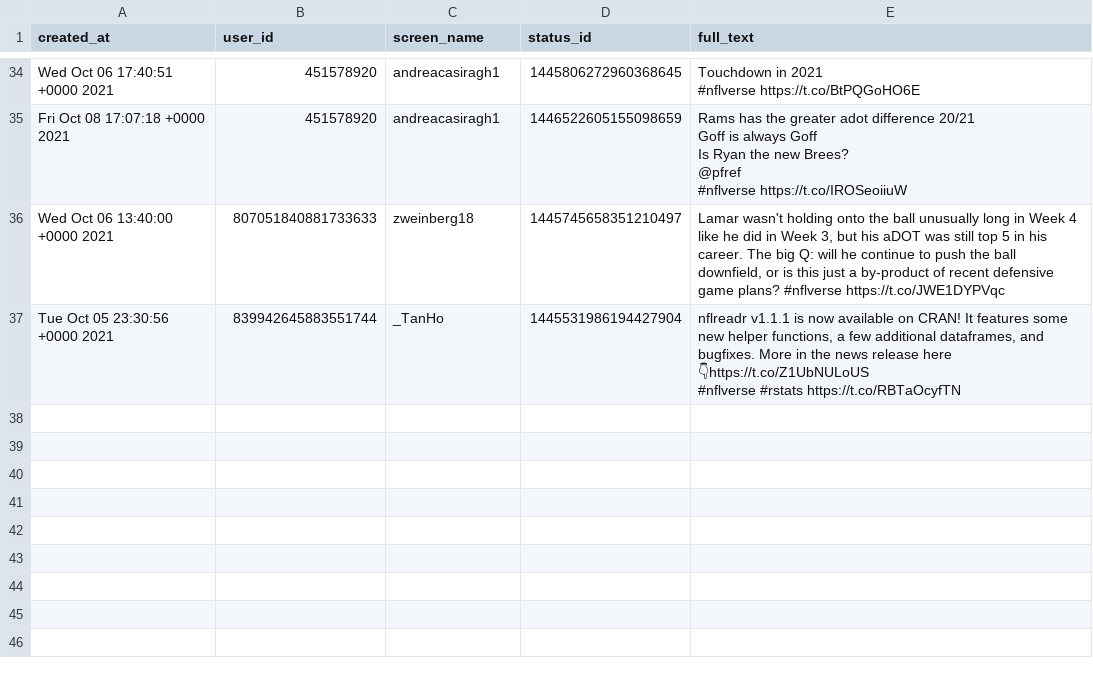
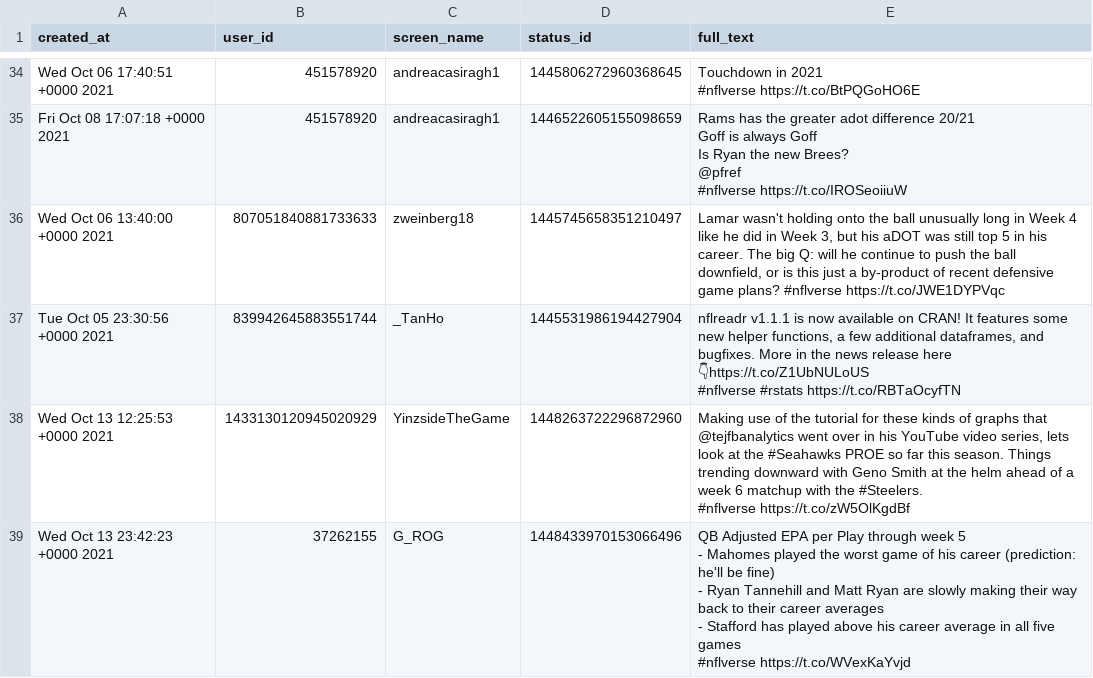
Before and after one commit to nflverse/nflversetweets, a CSV file: data/2021-10-13.csv, drawn as a sheet; only a part is shown, gaps mark what is left out.

```diff
--- a/data/2021-10-13.csv
+++ b/data/2021-10-13.csv
@@ -129 +129,9 @@ Is Ryan the new Brees?
 #nflverse #rstats https://t.co/RBTaOcyfTN"
+"Wed Oct 13 12:25:53 +0000 2021","1433130120945020929","YinzsideTheGame","1448263722296872960","Making use of the tutorial for these kinds of graphs that @tejfbanalytics went over in his YouTube video series, lets look at the #Seahawks PROE so far this season. Things trending downward with Geno Smith at the helm ahead of a week 6 matchup with the #Steelers.
+#nflverse https://t.co/zW5OlKgdBf"
+"Wed Oct 13 23:42:23 +0000 2021","37262155","G_ROG","1448433970153066496","QB Adjusted EPA per Play through week 5
+- Mahomes played the worst game of his career (prediction: he'll be fine)
+- Ryan Tannehill and Matt Ryan are slowly making their way back to their career averages
+- Stafford has played above his career average in all five games
+
+#nflverse https://t.co/WVexKaYvjd"
```
Also changed, not shown: 1 other file.
